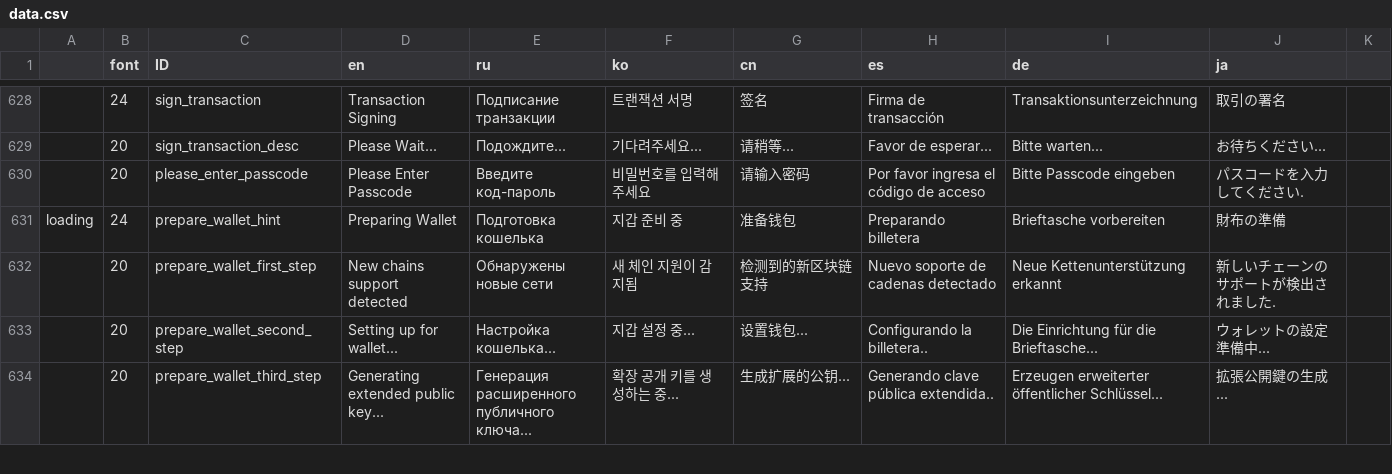
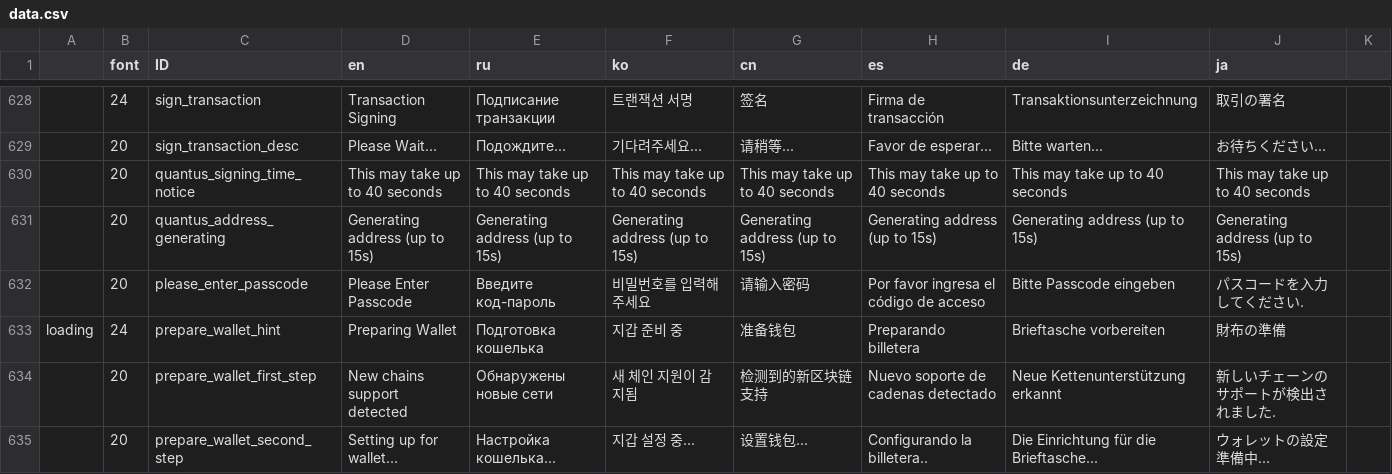
Before and after one commit to Quantus-Network/keystone3-firmware, a CSV file: src/ui/lv_i18n/data.csv, drawn as a sheet; only a part is shown, gaps mark what is left out; the shorter side is filled out with more unchanged rows; the diff names each change by its address in the sheet, - before the commit and + after, or states it on an @@ line.

```diff
--- a/src/ui/lv_i18n/data.csv
+++ b/src/ui/lv_i18n/data.csv
+row 630:  | 20 | quantus_signing_time_notice | This may take up to 40 seconds | This may take up to 40 seconds | This may take up to 40 seconds | This may take up to 40 seconds | This may take up to 40 seconds | This may take up to 40 seconds | This may take up to 40 seconds
+row 631:  | 20 | quantus_address_generating | Generating address (up to 15s) | Generating address (up to 15s) | Generating address (up to 15s) | Generating address (up to 15s) | Generating address (up to 15s) | Generating address (up to 15s) | Generating address (up to 15s)
```
Also changed, not shown: 9 other files.
